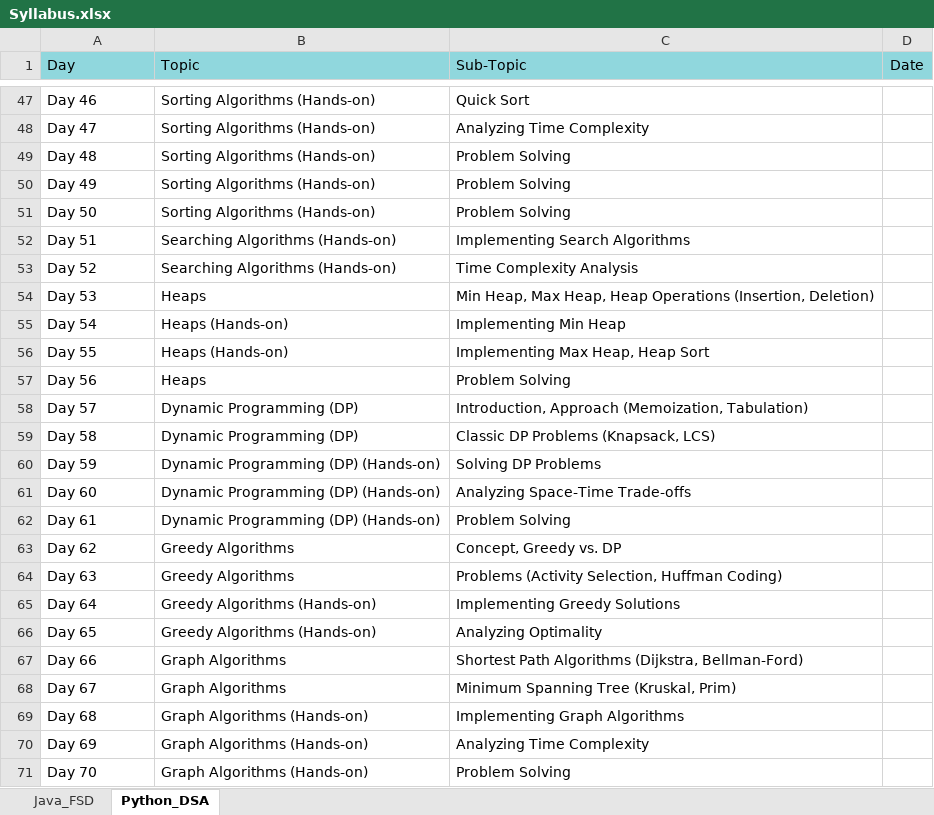
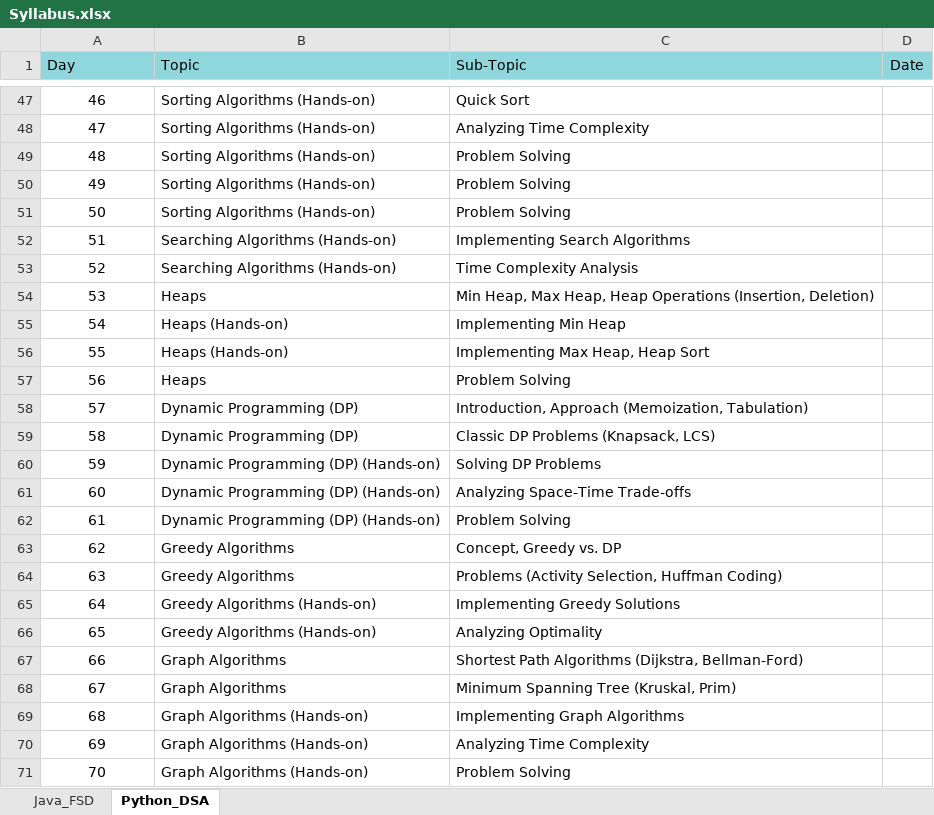
Before and after one commit to fresher2coder/mru-java-fsd, an Excel workbook: Syllabus.xlsx, sheet Python_DSA, drawn as a sheet; only a part is shown, gaps mark what is left out; values as stored, in another font and other column widths than the file's, no borders; the diff covers the shown part only; the diff names each change by its address in the sheet, - before the commit and + after, or states it on an @@ line.

```diff
--- a/Syllabus.xlsx (sheet Python_DSA)
+++ b/Syllabus.xlsx (sheet Python_DSA)
-A47:A71 alignment: left
+A47:A71 alignment: center
-A47 (Day): Day 46
+A47 (Day): 46
-A48 (Day): Day 47
+A48 (Day): 47
-A49 (Day): Day 48
+A49 (Day): 48
-A50 (Day): Day 49
+A50 (Day): 49
-A51 (Day): Day 50
+A51 (Day): 50
-A52 (Day): Day 51
+A52 (Day): 51
-A53 (Day): Day 52
+A53 (Day): 52
-A54 (Day): Day 53
+A54 (Day): 53
-A55 (Day): Day 54
+A55 (Day): 54
-A56 (Day): Day 55
+A56 (Day): 55
-A57 (Day): Day 56
+A57 (Day): 56
-A58 (Day): Day 57
+A58 (Day): 57
-A59 (Day): Day 58
+A59 (Day): 58
-A60 (Day): Day 59
+A60 (Day): 59
-A61 (Day): Day 60
+A61 (Day): 60
-A62 (Day): Day 61
+A62 (Day): 61
-A63 (Day): Day 62
+A63 (Day): 62
-A64 (Day): Day 63
+A64 (Day): 63
-A65 (Day): Day 64
+A65 (Day): 64
-A66 (Day): Day 65
+A66 (Day): 65
-A67 (Day): Day 66
+A67 (Day): 66
-A68 (Day): Day 67
+A68 (Day): 67
-A69 (Day): Day 68
+A69 (Day): 68
-A70 (Day): Day 69
+A70 (Day): 69
-A71 (Day): Day 70
+A71 (Day): 70
```
Also changed, not shown: 1 added row, 1 removed row, 51 edited cells and cell formats elsewhere in this sheet, sheet Java_FSD, project/MRU Java FSD Project Proposal.xlsx, 9 other files.
